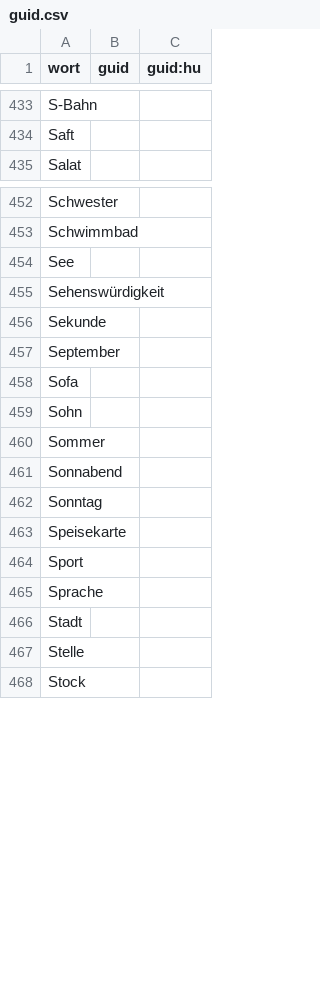
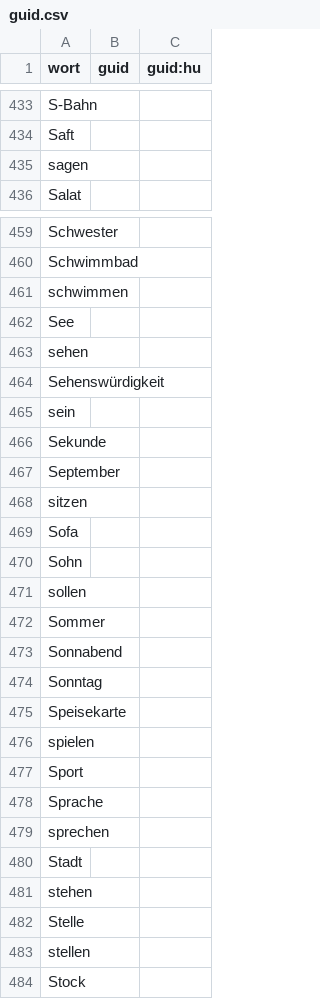
Before and after one commit to AFulgens/ultimate-deutsch, a CSV file: src/data/guid.csv, drawn as a sheet; only a part is shown, gaps mark what is left out; the diff covers the shown part only; the diff names each change by its address in the sheet, - before the commit and + after, or states it on an @@ line.

```diff
--- a/src/data/guid.csv
+++ b/src/data/guid.csv
+row 435: sagen
+row 461: schwimmen
+row 463: sehen
+row 465: sein
+row 468: sitzen
+row 471: sollen
+row 476: spielen
+row 479: sprechen
+row 481: stehen
+row 483: stellen
```
Also changed, not shown: 8 added rows elsewhere in this file, sources/word-lists/a1/A1.csv, src/data/wort.csv, 2 other files.
